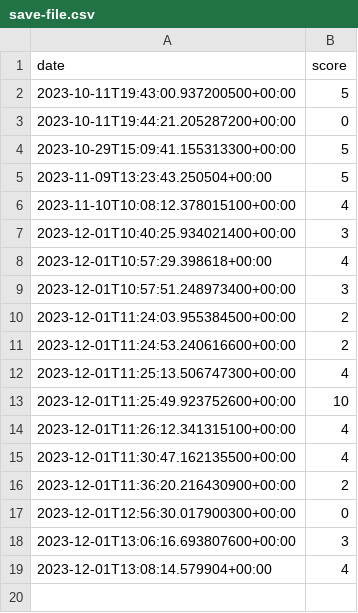
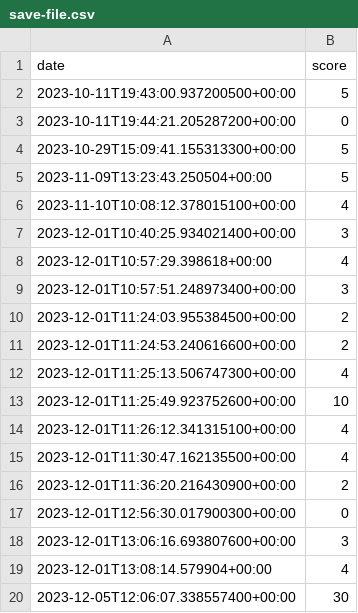
Before and after one commit to cosmobrain0/ACROSS, a CSV file: save-file.csv, drawn as a sheet.

```diff
--- a/save-file.csv
+++ b/save-file.csv
@@ -19 +19,2 @@ date,score
 2023-12-01T13:08:14.579904+00:00,4
+2023-12-05T12:06:07.338557400+00:00,30
```
Also changed, not shown: 2 other files.
